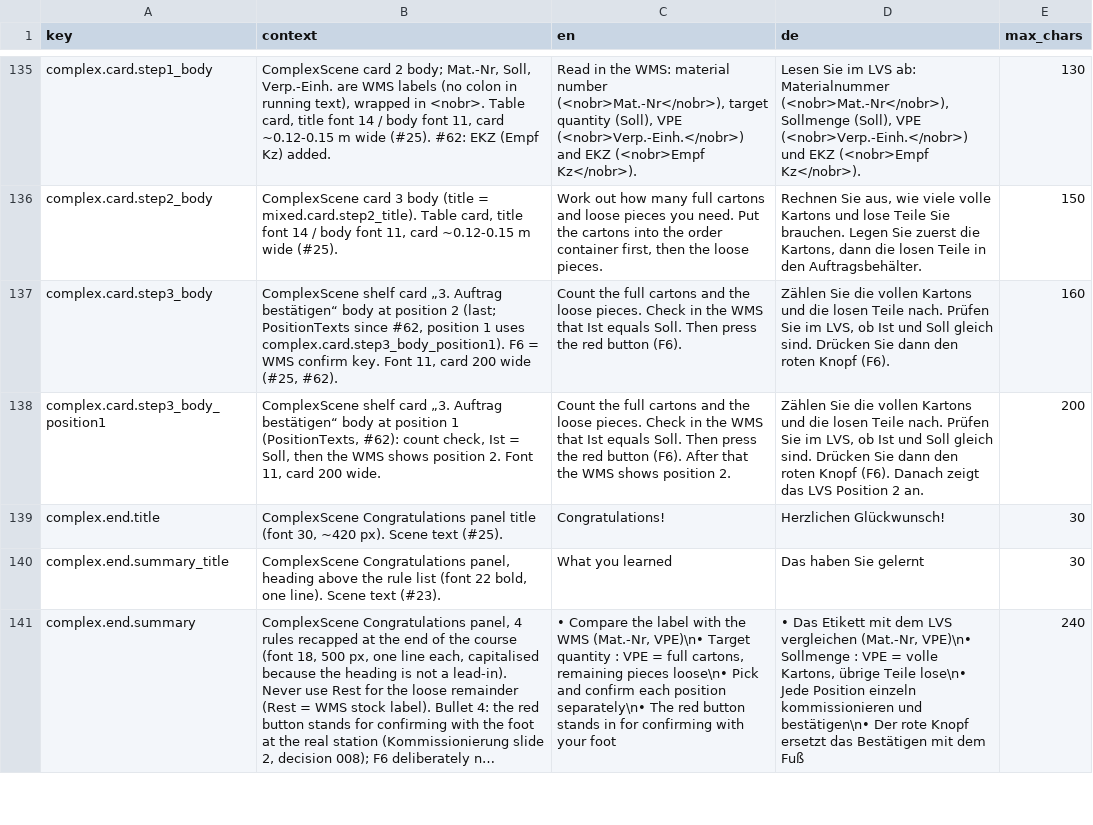
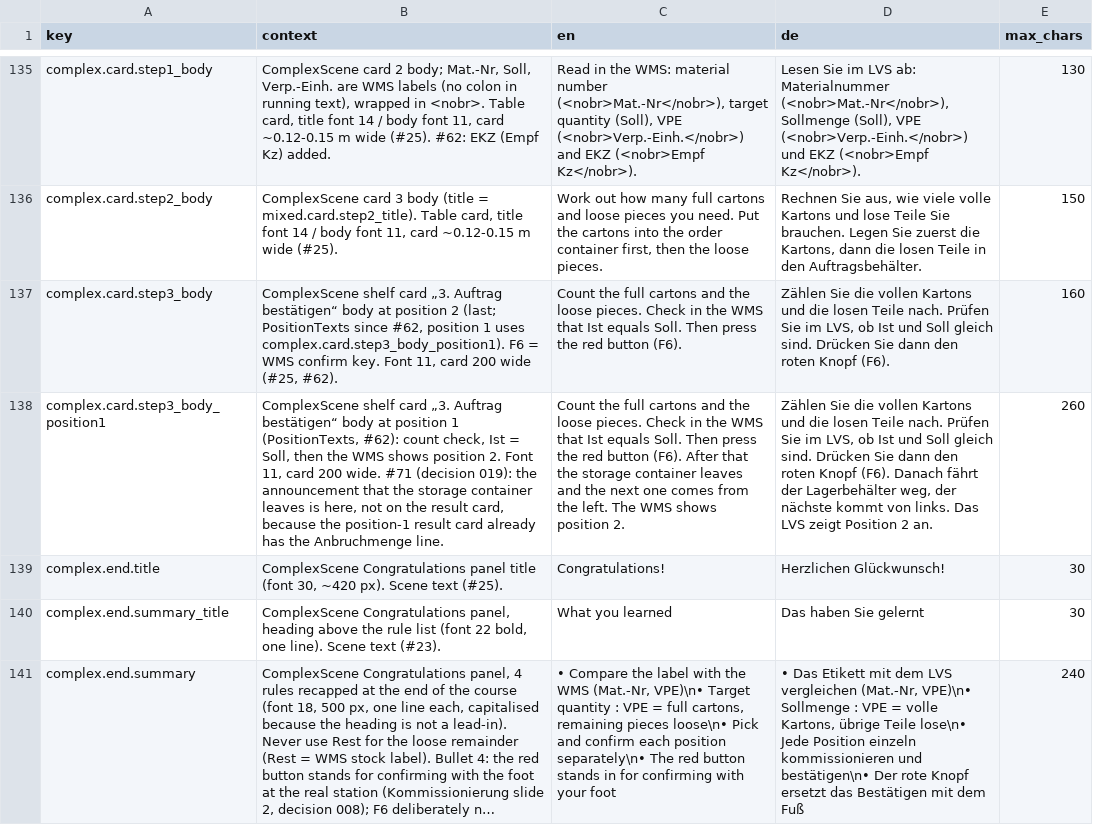
Before and after one commit to ttquynhdo/xrpick-v2, a CSV file: docs/i18n/strings-todo.csv, drawn as a sheet; only a part is shown, gaps mark what is left out; long unchanged cells end in …; the diff covers the shown part only; the diff names each change by its address in the sheet, - before the commit and + after, or states it on an @@ line.

```diff
--- a/docs/i18n/strings-todo.csv
+++ b/docs/i18n/strings-todo.csv
-B138 (context): …200 wide.
+B138 (context): …200 wide. #71 (decision 019): the announcement that the storage container leaves is here, not on the result card, because the position-1 result card already has the Anbruchmenge line.
-C138 (en): …that the WMS shows…
+C138 (en): …that the storage container leaves and the next one comes from the left. The WMS shows…
-D138 (de): …(F6). Danach zeigt das LVS Position 2…
+D138 (de): …(F6). Danach fährt der Lagerbehälter weg, der nächste kommt von links. Das LVS zeigt Position 2…
-E138 (max_chars): 200
+E138 (max_chars): 260
```
Also changed, not shown: 15 edited cells elsewhere in this file, 26 other files.
